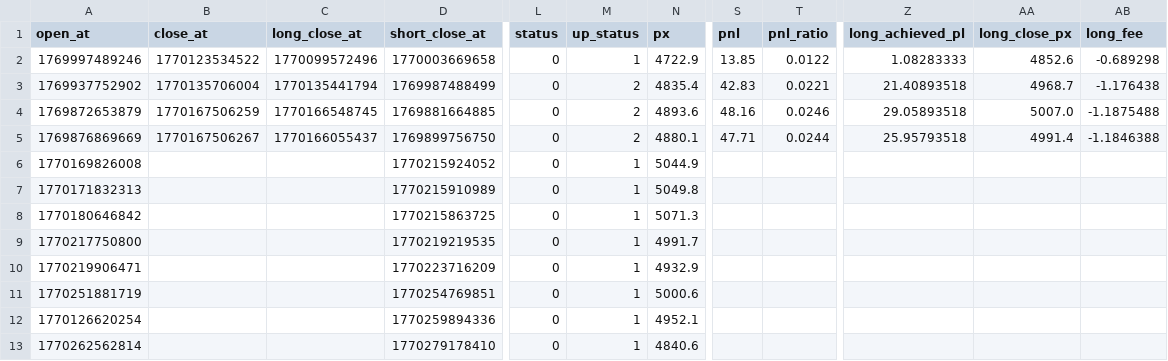
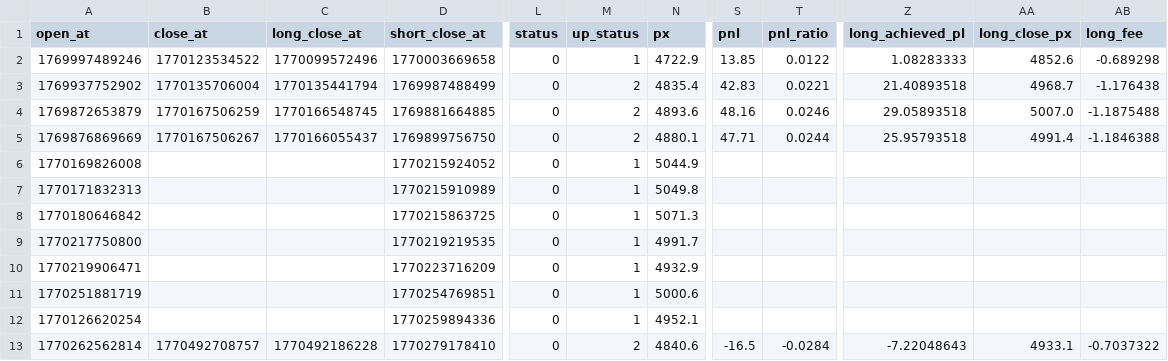
Before and after one commit to meme2046/data, a CSV file: bitget_ff_0.csv, drawn as a sheet; only a part is shown, gaps mark what is left out; the diff names each change by its address in the sheet, - before the commit and + after, or states it on an @@ line.

Commit message:
auto-sync

```diff
--- a/bitget_ff_0.csv
+++ b/bitget_ff_0.csv
-B13 (close_at): (empty)
+B13 (close_at): 1770492708757
-C13 (long_close_at): (empty)
+C13 (long_close_at): 1770492186228
-M13 (up_status): 1
+M13 (up_status): 2
-S13 (pnl): (empty)
+S13 (pnl): -16.5
-T13 (pnl_ratio): (empty)
+T13 (pnl_ratio): -0.0284
-Z13 (long_achieved_pl): (empty)
+Z13 (long_achieved_pl): -7.22048643
-AA13 (long_close_px): (empty)
+AA13 (long_close_px): 4933.1
-AB13 (long_fee): (empty)
+AB13 (long_fee): -0.7037322
```
